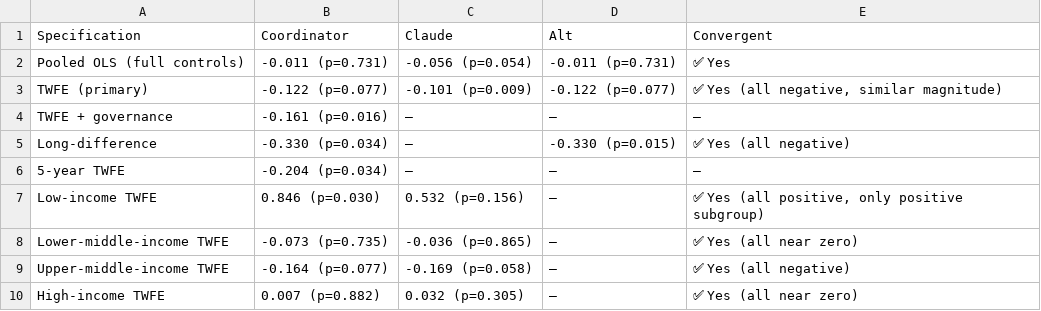
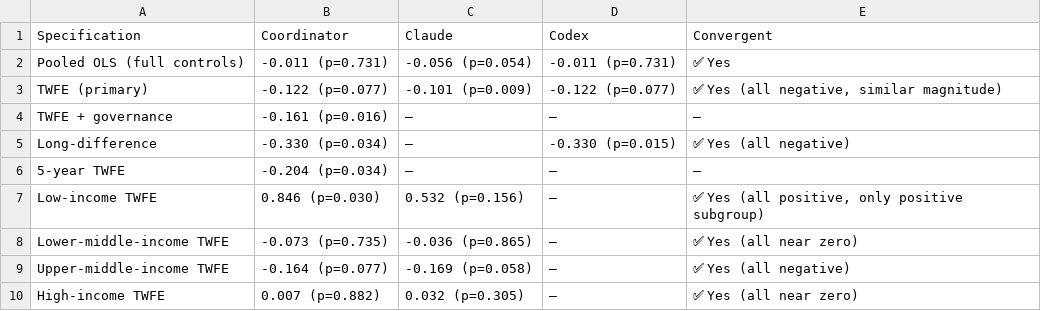
Before and after one commit to tjogzt/ghe-oop-hale-panel, a CSV file: results/tables/E4_pipeline_convergence.csv, drawn as a sheet.

```diff
--- a/results/tables/E4_pipeline_convergence.csv
+++ b/results/tables/E4_pipeline_convergence.csv
@@ -1,2 +1,2 @@
-Specification,Coordinator,Claude,Alt,Convergent
+Specification,Coordinator,Claude,Codex,Convergent
 Pooled OLS (full controls),-0.011 (p=0.731),-0.056 (p=0.054),-0.011 (p=0.731),✅ Yes
```
Also changed, not shown: results/tables/A2_scm_reforms_summary.csv, results/tables/C4_horse_race_income.csv, 20 other files.
